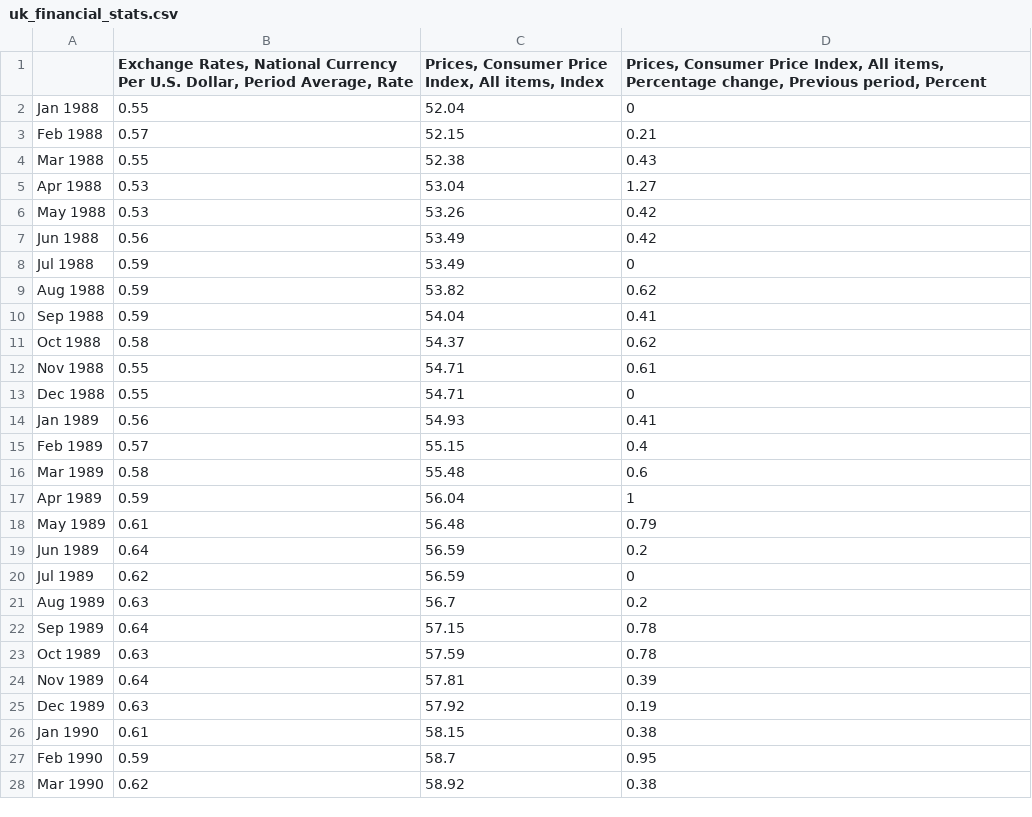
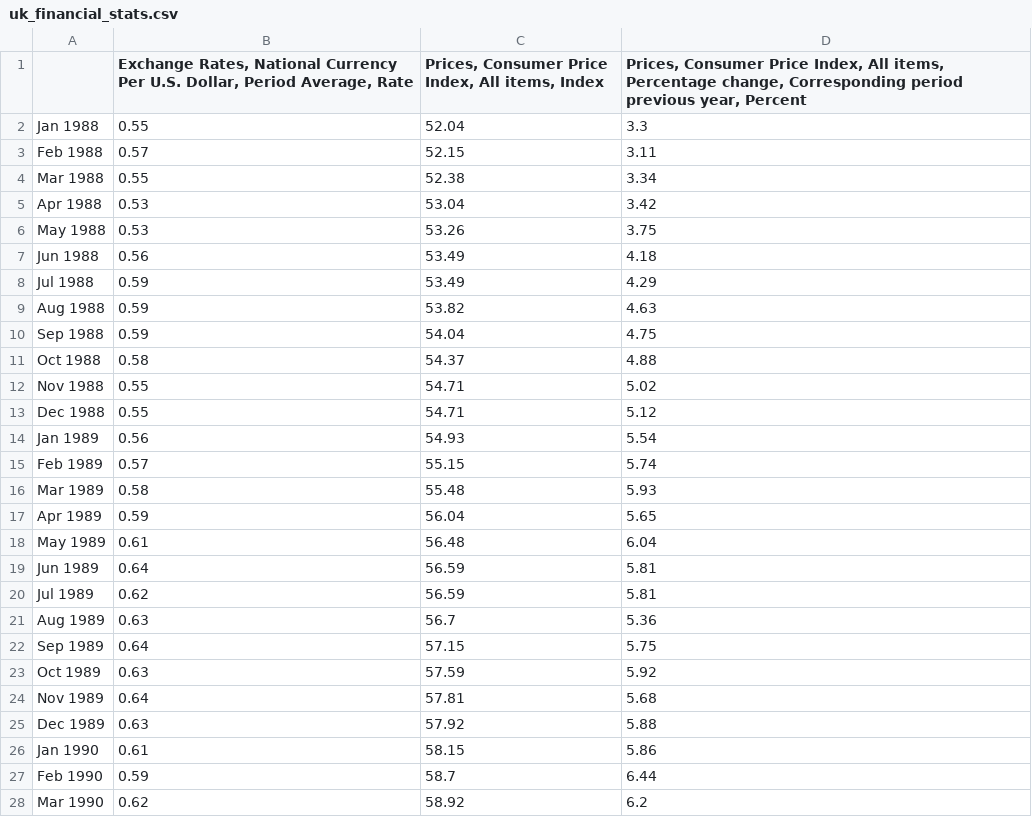
Before and after one commit to vigneshnara88/EC1B1_JJVH, a CSV file: uk_financial_stats.csv, drawn as a sheet; only a part is shown; the diff covers the shown part only.

```diff
--- a/uk_financial_stats.csv
+++ b/uk_financial_stats.csv
@@ -1,28 +1,28 @@
-,"Exchange Rates, National Currency Per U.S. Dollar, Period Average, Rate","Prices, Consumer Price Index, All items, Index","Prices, Consumer Price Index, All items, Percentage change, Previous period, Percent"
-Jan 1988,0.55,52.04,0
-Feb 1988,0.57,52.15,0.21
-Mar 1988,0.55,52.38,0.43
-Apr 1988,0.53,53.04,1.27
-May 1988,0.53,53.26,0.42
-Jun 1988,0.56,53.49,0.42
-Jul 1988,0.59,53.49,0
-Aug 1988,0.59,53.82,0.62
-Sep 1988,0.59,54.04,0.41
-Oct 1988,0.58,54.37,0.62
-Nov 1988,0.55,54.71,0.61
-Dec 1988,0.55,54.71,0
-Jan 1989,0.56,54.93,0.41
-Feb 1989,0.57,55.15,0.4
-Mar 1989,0.58,55.48,0.6
-Apr 1989,0.59,56.04,1
-May 1989,0.61,56.48,0.79
-Jun 1989,0.64,56.59,0.2
-Jul 1989,0.62,56.59,0
-Aug 1989,0.63,56.7,0.2
-Sep 1989,0.64,57.15,0.78
-Oct 1989,0.63,57.59,0.78
-Nov 1989,0.64,57.81,0.39
-Dec 1989,0.63,57.92,0.19
-Jan 1990,0.61,58.15,0.38
-Feb 1990,0.59,58.7,0.95
-Mar 1990,0.62,58.92,0.38
+,"Exchange Rates, National Currency Per U.S. Dollar, Period Average, Rate","Prices, Consumer Price Index, All items, Index","Prices, Consumer Price Index, All items, Percentage change, Corresponding period previous year, Percent"
+Jan 1988,0.55,52.04,3.3
+Feb 1988,0.57,52.15,3.11
+Mar 1988,0.55,52.38,3.34
+Apr 1988,0.53,53.04,3.42
+May 1988,0.53,53.26,3.75
+Jun 1988,0.56,53.49,4.18
+Jul 1988,0.59,53.49,4.29
+Aug 1988,0.59,53.82,4.63
+Sep 1988,0.59,54.04,4.75
+Oct 1988,0.58,54.37,4.88
+Nov 1988,0.55,54.71,5.02
+Dec 1988,0.55,54.71,5.12
+Jan 1989,0.56,54.93,5.54
+Feb 1989,0.57,55.15,5.74
+Mar 1989,0.58,55.48,5.93
+Apr 1989,0.59,56.04,5.65
+May 1989,0.61,56.48,6.04
+Jun 1989,0.64,56.59,5.81
+Jul 1989,0.62,56.59,5.81
+Aug 1989,0.63,56.7,5.36
+Sep 1989,0.64,57.15,5.75
+Oct 1989,0.63,57.59,5.92
+Nov 1989,0.64,57.81,5.68
+Dec 1989,0.63,57.92,5.88
+Jan 1990,0.61,58.15,5.86
+Feb 1990,0.59,58.7,6.44
+Mar 1990,0.62,58.92,6.2
```
Also changed, not shown: 45 edited cells elsewhere in this file, germany_financial_stats.csv, 2 other files.
